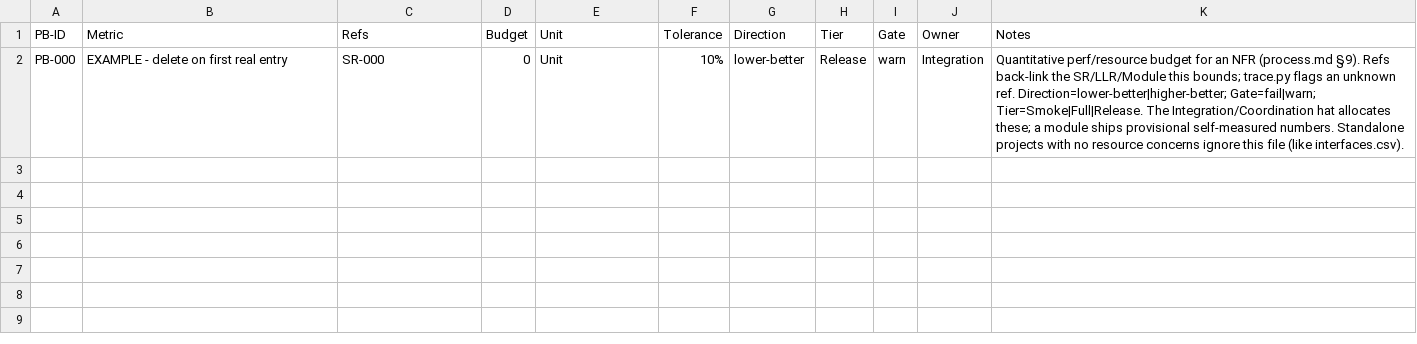
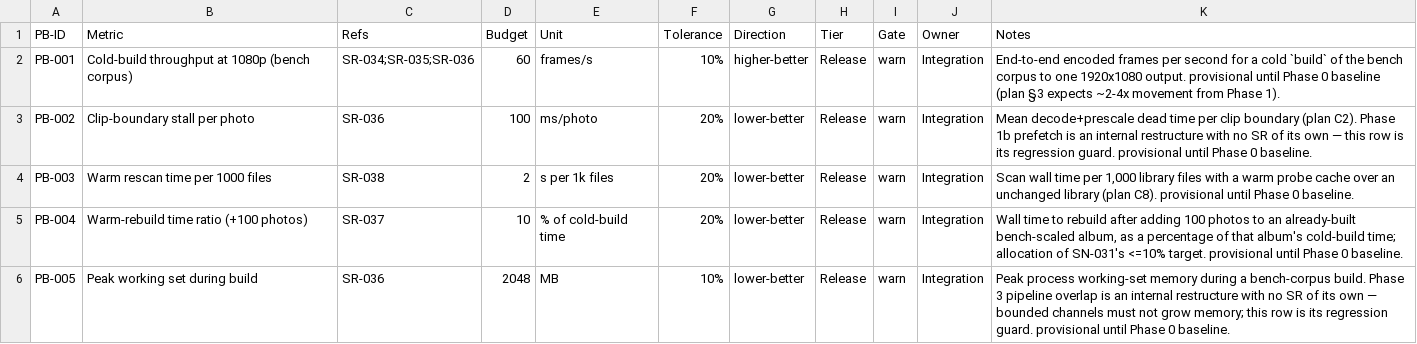
Before and after one commit to AuroLeap/Pictures2VideoSlideShow, a CSV file: docs/requirements/performance-budgets.csv, drawn as a sheet.

```diff
--- a/docs/requirements/performance-budgets.csv
+++ b/docs/requirements/performance-budgets.csv
@@ -1,2 +1,6 @@
 PB-ID,Metric,Refs,Budget,Unit,Tolerance,Direction,Tier,Gate,Owner,Notes
-PB-000,EXAMPLE - delete on first real entry,SR-000,0,Unit,10%,lower-better,Release,warn,Integration,"Quantitative perf/resource budget for an NFR (process.md §9). Refs back-link the SR/LLR/Module this bounds; trace.py flags an unknown ref. Direction=lower-better|higher-better; Gate=fail|warn; Tier=Smoke|Full|Release. The Integration/Coordination hat allocates these; a module ships provisional self-measured numbers. Standalone projects with no resource concerns ignore this file (like interfaces.csv)."
+PB-001,Cold-build throughput at 1080p (bench corpus),SR-034;SR-035;SR-036,60,frames/s,10%,higher-better,Release,warn,Integration,"End-to-end encoded frames per second for a cold `build` of the bench corpus to one 1920x1080 output. provisional until Phase 0 baseline (plan §3 expects ~2-4x movement from Phase 1)."
+PB-002,Clip-boundary stall per photo,SR-036,100,ms/photo,20%,lower-better,Release,warn,Integration,"Mean decode+prescale dead time per clip boundary (plan C2). Phase 1b prefetch is an internal restructure with no SR of its own — this row is its regression guard. provisional until Phase 0 baseline."
+PB-003,Warm rescan time per 1000 files,SR-038,2,s per 1k files,20%,lower-better,Release,warn,Integration,"Scan wall time per 1,000 library files with a warm probe cache over an unchanged library (plan C8). provisional until Phase 0 baseline."
+PB-004,Warm-rebuild time ratio (+100 photos),SR-037,10,% of cold-build time,20%,lower-better,Release,warn,Integration,"Wall time to rebuild after adding 100 photos to an already-built bench-scaled album, as a percentage of that album's cold-build time; allocation of SN-031's <=10% target. provisional until Phase 0 baseline."
+PB-005,Peak working set during build,SR-036,2048,MB,10%,lower-better,Release,warn,Integration,"Peak process working-set memory during a bench-corpus build. Phase 3 pipeline overlap is an internal restructure with no SR of its own — bounded channels must not grow memory; this row is its regression guard. provisional until Phase 0 baseline."
```
Also changed, not shown: 4 other files.
